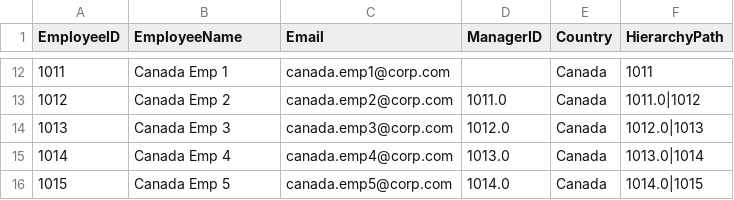
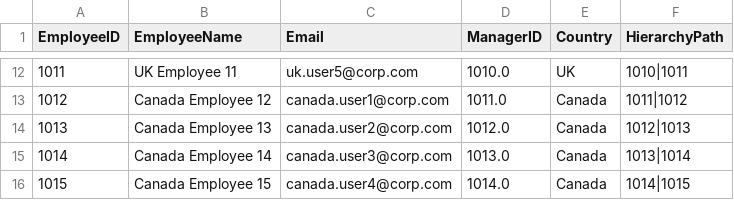
Before and after one commit to aguchhait-stack/RLS, a CSV file: DimEmployee.csv, drawn as a sheet; only a part is shown, gaps mark what is left out; the diff covers the shown part only.

```diff
--- a/DimEmployee.csv
+++ b/DimEmployee.csv
@@ -12,5 +12,5 @@ EmployeeID,EmployeeName,Email,ManagerID,Country,HierarchyPath
-1011,Canada Emp 1,canada.emp1@corp.com,,Canada,1011
-1012,Canada Emp 2,canada.emp2@corp.com,1011.0,Canada,1011.0|1012
-1013,Canada Emp 3,canada.emp3@corp.com,1012.0,Canada,1012.0|1013
-1014,Canada Emp 4,canada.emp4@corp.com,1013.0,Canada,1013.0|1014
-1015,Canada Emp 5,canada.emp5@corp.com,1014.0,Canada,1014.0|1015
+1011,UK Employee 11,uk.user5@corp.com,1010.0,UK,1010|1011
+1012,Canada Employee 12,canada.user1@corp.com,1011.0,Canada,1011|1012
+1013,Canada Employee 13,canada.user2@corp.com,1012.0,Canada,1012|1013
+1014,Canada Employee 14,canada.user3@corp.com,1013.0,Canada,1013|1014
+1015,Canada Employee 15,canada.user4@corp.com,1014.0,Canada,1014|1015
```
Also changed, not shown: 31 edited cells elsewhere in this file.
